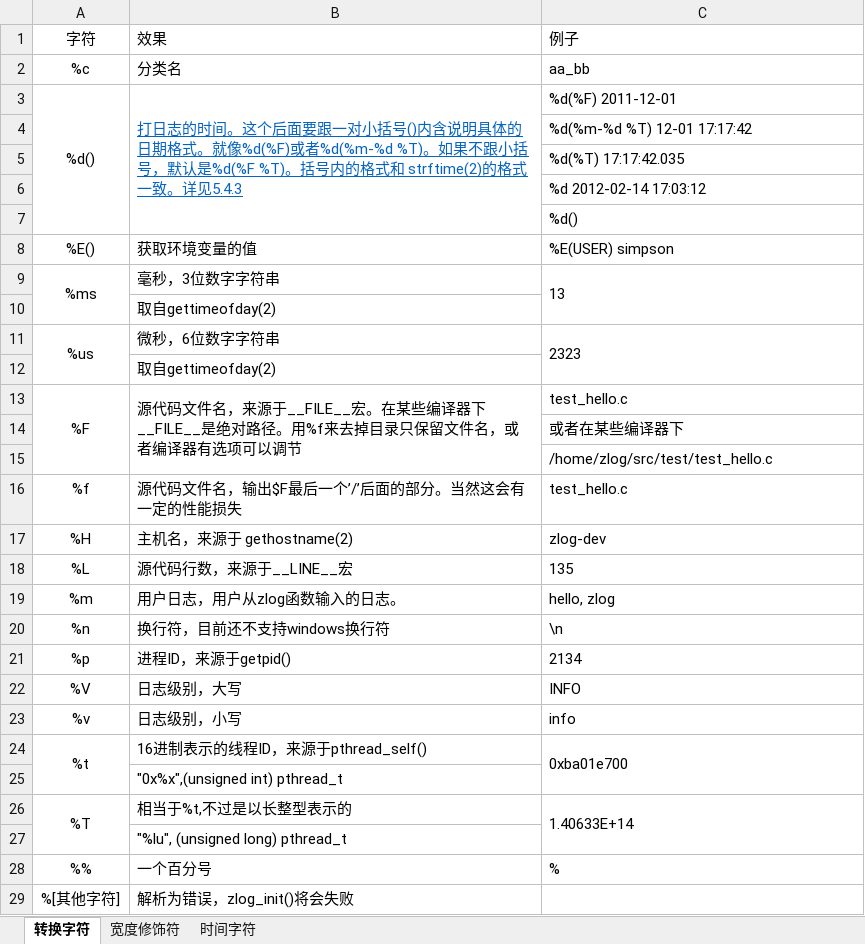
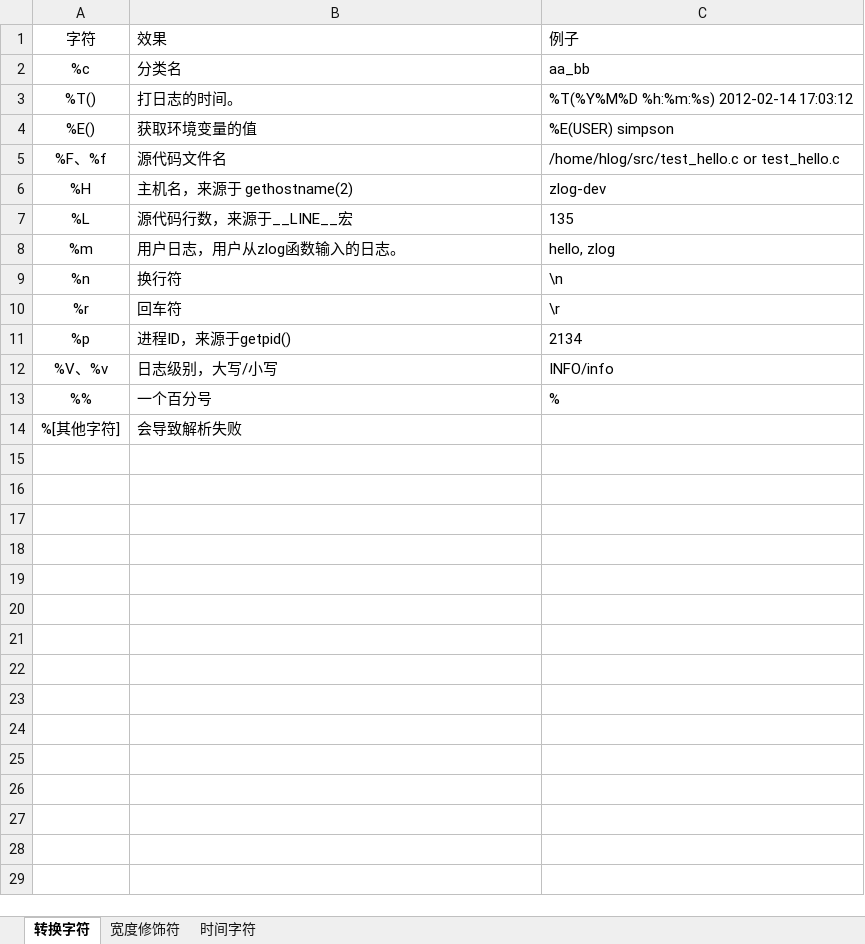
Before and after one commit to lixiangyun/go-hlog, an Excel workbook: doc/tmp.xlsx, sheet 转换字符, drawn as a sheet; values as stored, in another font and other column widths than the file's, no borders; removed rows and columns are numbered as before the commit, all else as after; the diff names each change by its address in the sheet, - before the commit and + after, or states it on an @@ line.

```diff
--- a/doc/tmp.xlsx (sheet 转换字符)
+++ b/doc/tmp.xlsx (sheet 转换字符)
-row 3: %d() | 打日志的时间。这个后面要跟一对小括号()内含说明具体的日期格式。就像%d(%F)或者%d(%m-%d %T)。如果不跟小括号，默认是%d(%F %T)。括号内的格式和 strftime(2)的格式一致。详见5.4.3 | %d(%F) 2011-12-01
-row 4:  |  | %d(%m-%d %T) 12-01 17:17:42
-row 5:  |  | %d(%T) 17:17:42.035
-row 6:  |  | %d 2012-02-14 17:03:12
-row 7:  |  | %d()
+row 3: %T() | 打日志的时间。 | %T(%Y%M%D %h:%m:%s) 2012-02-14 17:03:12
-row 9: %ms | 毫秒，3位数字字符串 | 13
-row 10:  | 取自gettimeofday(2)
-row 11: %us | 微秒，6位数字字符串 | 2323
-row 12:  | 取自gettimeofday(2)
-row 13: %F | 源代码文件名，来源于__FILE__宏。在某些编译器下 __FILE__是绝对路径。用%f来去掉目录只保留文件名，或者编译器有选项可以调节 | test_hello.c
-row 14:  |  | 或者在某些编译器下
-row 15:  |  | /home/zlog/src/test/test_hello.c
-row 16: %f | 源代码文件名，输出$F最后一个’/’后面的部分。当然这会有一定的性能损失 | test_hello.c
+row 5: %F、%f | 源代码文件名 | /home/hlog/src/test_hello.c or test_hello.c
-B9: 换行符，目前还不支持windows换行符
+B9: 换行符
+row 10: %r | 回车符 | \r
-row 22: %V | 日志级别，大写 | INFO
-row 23: %v | 日志级别，小写 | info
-row 24: %t | 16进制表示的线程ID，来源于pthread_self() | 0xba01e700
-row 25:  | "0x%x",(unsigned int) pthread_t
-row 26: %T | 相当于%t,不过是以长整型表示的 | 1.40633E+14
-row 27:  | "%lu", (unsigned long) pthread_t
+row 12: %V、%v | 日志级别，大写/小写 | INFO/info
-B14: 解析为错误，zlog_init()将会失败
+B14: 会导致解析失败
```
Also changed, not shown: sheet 时间字符, 2 other files.
